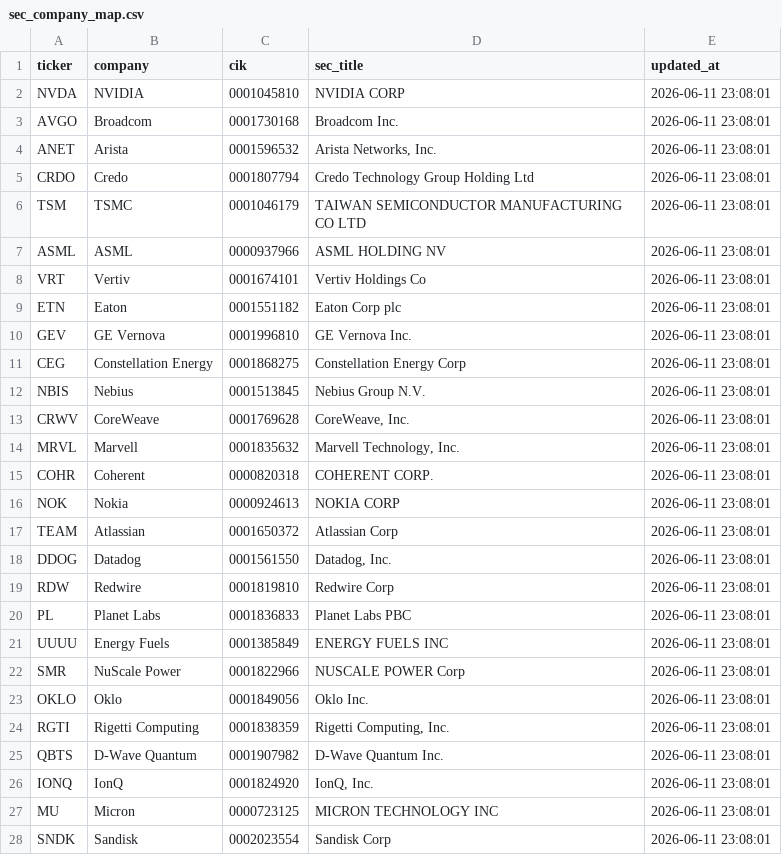
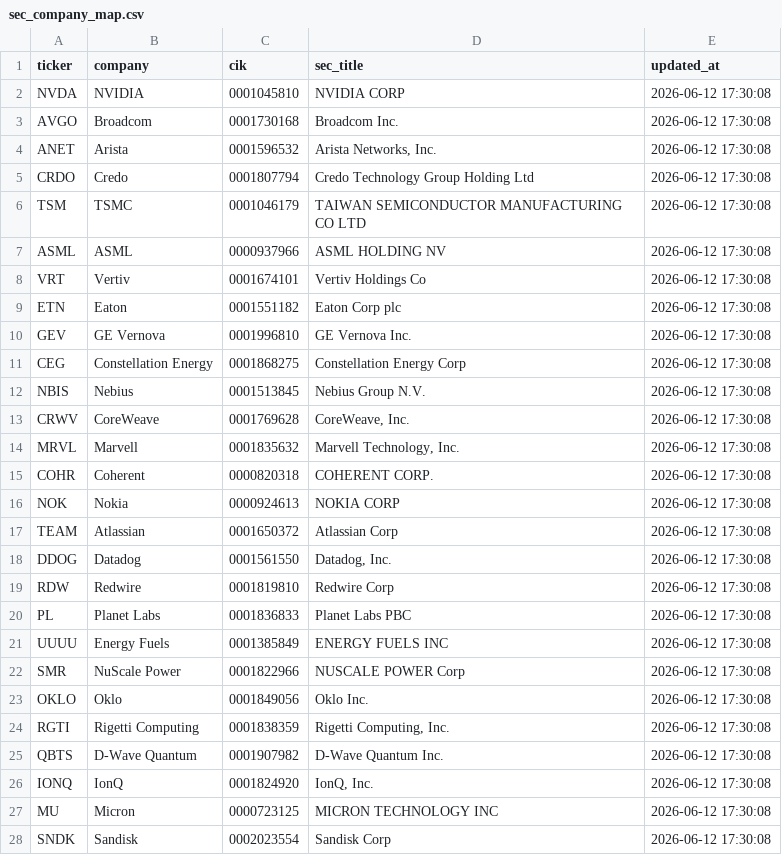
Before and after one commit to GhcFrank/investment-os, a CSV file: data/events/sec_company_map.csv, drawn as a sheet; only a part is shown; the diff covers the shown part only.

```diff
--- a/data/events/sec_company_map.csv
+++ b/data/events/sec_company_map.csv
@@ -1,28 +1,28 @@
 ticker,company,cik,sec_title,updated_at
-NVDA,NVIDIA,0001045810,NVIDIA CORP,2026-06-11 23:08:01
-AVGO,Broadcom,0001730168,Broadcom Inc.,2026-06-11 23:08:01
-ANET,Arista,0001596532,"Arista Networks, Inc.",2026-06-11 23:08:01
-CRDO,Credo,0001807794,Credo Technology Group Holding Ltd,2026-06-11 23:08:01
-TSM,TSMC,0001046179,TAIWAN SEMICONDUCTOR MANUFACTURING CO LTD,2026-06-11 23:08:01
-ASML,ASML,0000937966,ASML HOLDING NV,2026-06-11 23:08:01
-VRT,Vertiv,0001674101,Vertiv Holdings Co,2026-06-11 23:08:01
-ETN,Eaton,0001551182,Eaton Corp plc,2026-06-11 23:08:01
-GEV,GE Vernova,0001996810,GE Vernova Inc.,2026-06-11 23:08:01
-CEG,Constellation Energy,0001868275,Constellation Energy Corp,2026-06-11 23:08:01
-NBIS,Nebius,0001513845,Nebius Group N.V.,2026-06-11 23:08:01
-CRWV,CoreWeave,0001769628,"CoreWeave, Inc.",2026-06-11 23:08:01
-MRVL,Marvell,0001835632,"Marvell Technology, Inc.",2026-06-11 23:08:01
-COHR,Coherent,0000820318,COHERENT CORP.,2026-06-11 23:08:01
-NOK,Nokia,0000924613,NOKIA CORP,2026-06-11 23:08:01
-TEAM,Atlassian,0001650372,Atlassian Corp,2026-06-11 23:08:01
-DDOG,Datadog,0001561550,"Datadog, Inc.",2026-06-11 23:08:01
-RDW,Redwire,0001819810,Redwire Corp,2026-06-11 23:08:01
-PL,Planet Labs,0001836833,Planet Labs PBC,2026-06-11 23:08:01
-UUUU,Energy Fuels,0001385849,ENERGY FUELS INC,2026-06-11 23:08:01
-SMR,NuScale Power,0001822966,NUSCALE POWER Corp,2026-06-11 23:08:01
-OKLO,Oklo,0001849056,Oklo Inc.,2026-06-11 23:08:01
-RGTI,Rigetti Computing,0001838359,"Rigetti Computing, Inc.",2026-06-11 23:08:01
-QBTS,D-Wave Quantum,0001907982,D-Wave Quantum Inc.,2026-06-11 23:08:01
-IONQ,IonQ,0001824920,"IonQ, Inc.",2026-06-11 23:08:01
-MU,Micron,0000723125,MICRON TECHNOLOGY INC,2026-06-11 23:08:01
-SNDK,Sandisk,0002023554,Sandisk Corp,2026-06-11 23:08:01
+NVDA,NVIDIA,0001045810,NVIDIA CORP,2026-06-12 17:30:08
+AVGO,Broadcom,0001730168,Broadcom Inc.,2026-06-12 17:30:08
+ANET,Arista,0001596532,"Arista Networks, Inc.",2026-06-12 17:30:08
+CRDO,Credo,0001807794,Credo Technology Group Holding Ltd,2026-06-12 17:30:08
+TSM,TSMC,0001046179,TAIWAN SEMICONDUCTOR MANUFACTURING CO LTD,2026-06-12 17:30:08
+ASML,ASML,0000937966,ASML HOLDING NV,2026-06-12 17:30:08
+VRT,Vertiv,0001674101,Vertiv Holdings Co,2026-06-12 17:30:08
+ETN,Eaton,0001551182,Eaton Corp plc,2026-06-12 17:30:08
+GEV,GE Vernova,0001996810,GE Vernova Inc.,2026-06-12 17:30:08
+CEG,Constellation Energy,0001868275,Constellation Energy Corp,2026-06-12 17:30:08
+NBIS,Nebius,0001513845,Nebius Group N.V.,2026-06-12 17:30:08
+CRWV,CoreWeave,0001769628,"CoreWeave, Inc.",2026-06-12 17:30:08
+MRVL,Marvell,0001835632,"Marvell Technology, Inc.",2026-06-12 17:30:08
+COHR,Coherent,0000820318,COHERENT CORP.,2026-06-12 17:30:08
+NOK,Nokia,0000924613,NOKIA CORP,2026-06-12 17:30:08
+TEAM,Atlassian,0001650372,Atlassian Corp,2026-06-12 17:30:08
+DDOG,Datadog,0001561550,"Datadog, Inc.",2026-06-12 17:30:08
+RDW,Redwire,0001819810,Redwire Corp,2026-06-12 17:30:08
+PL,Planet Labs,0001836833,Planet Labs PBC,2026-06-12 17:30:08
+UUUU,Energy Fuels,0001385849,ENERGY FUELS INC,2026-06-12 17:30:08
+SMR,NuScale Power,0001822966,NUSCALE POWER Corp,2026-06-12 17:30:08
+OKLO,Oklo,0001849056,Oklo Inc.,2026-06-12 17:30:08
+RGTI,Rigetti Computing,0001838359,"Rigetti Computing, Inc.",2026-06-12 17:30:08
+QBTS,D-Wave Quantum,0001907982,D-Wave Quantum Inc.,2026-06-12 17:30:08
+IONQ,IonQ,0001824920,"IonQ, Inc.",2026-06-12 17:30:08
+MU,Micron,0000723125,MICRON TECHNOLOGY INC,2026-06-12 17:30:08
+SNDK,Sandisk,0002023554,Sandisk Corp,2026-06-12 17:30:08
```
Also changed, not shown: 3 added rows and 1 edited cell elsewhere in this file, data/events/sec_alert_history.csv, data/events/sec_filings.csv, 18 other files.
